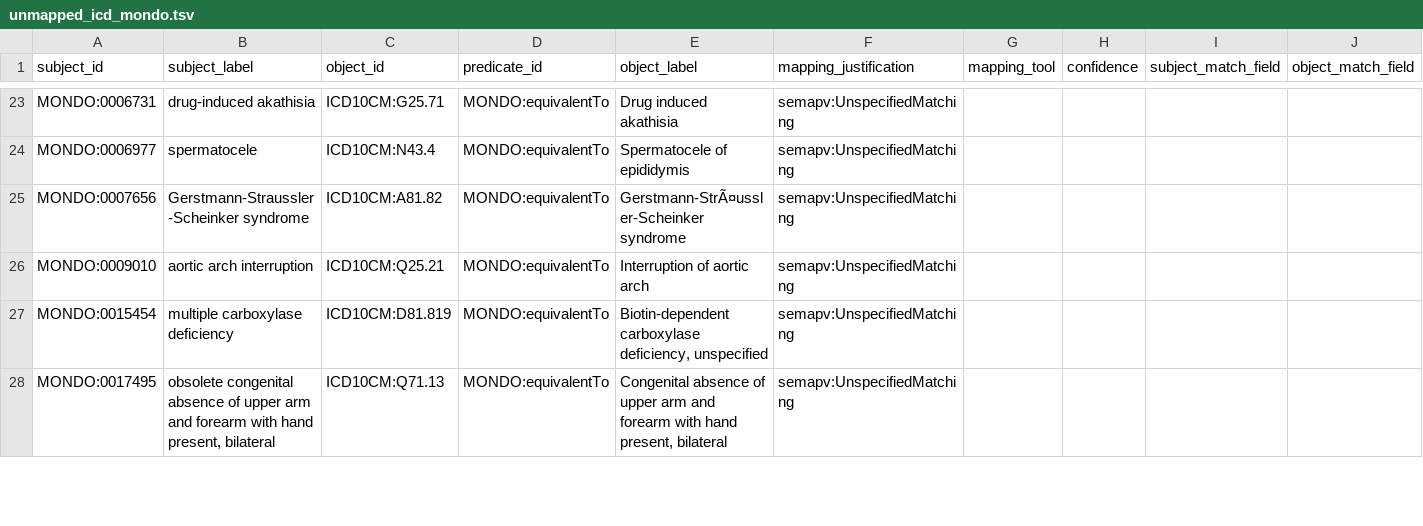
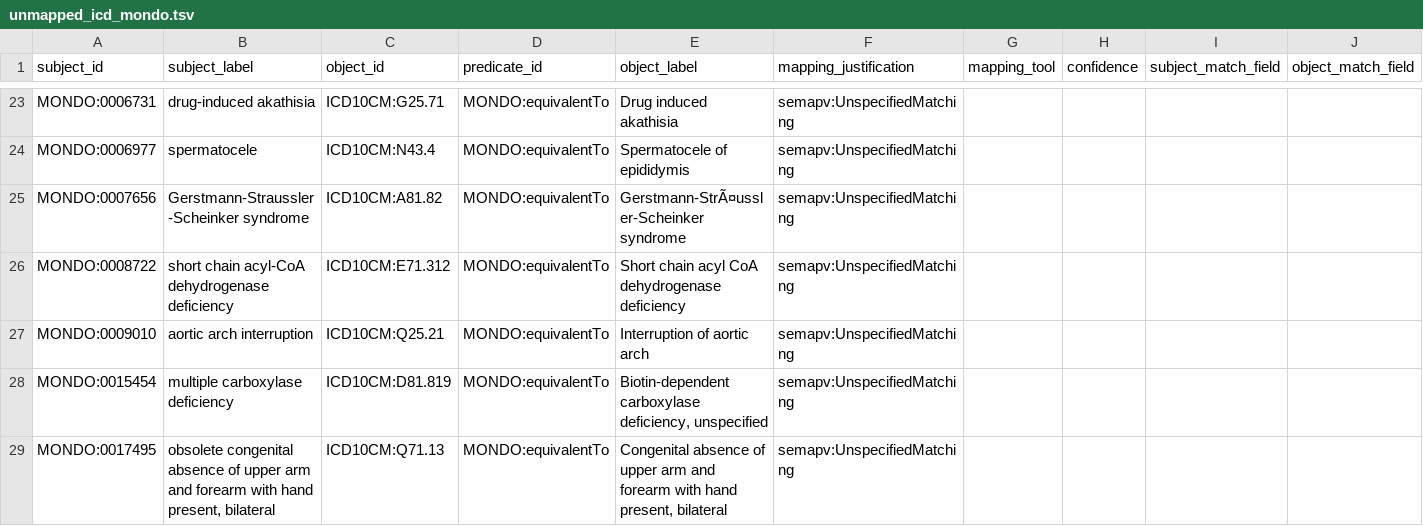
Before and after one commit to monarch-initiative/mondo-ingest, a TSV file: src/ontology/lexmatch/mondo-only/unmapped_icd_mondo.tsv, drawn as a sheet; only a part is shown, gaps mark what is left out; rows hold the shown columns only; the diff names each change by its address in the sheet, - before the commit and + after, or states it on an @@ line.

```diff
--- a/src/ontology/lexmatch/mondo-only/unmapped_icd_mondo.tsv
+++ b/src/ontology/lexmatch/mondo-only/unmapped_icd_mondo.tsv
+row 26: MONDO:0008722 | short chain acyl-CoA dehydrogenase deficiency | ICD10CM:E71.312 | MONDO:equivalentTo | Short chain acyl CoA dehydrogenase deficiency | semapv:UnspecifiedMatching
```
Also changed, not shown: src/ontology/lexmatch/mondo-only/unmapped_ncit_mondo.tsv, 2 other files.
